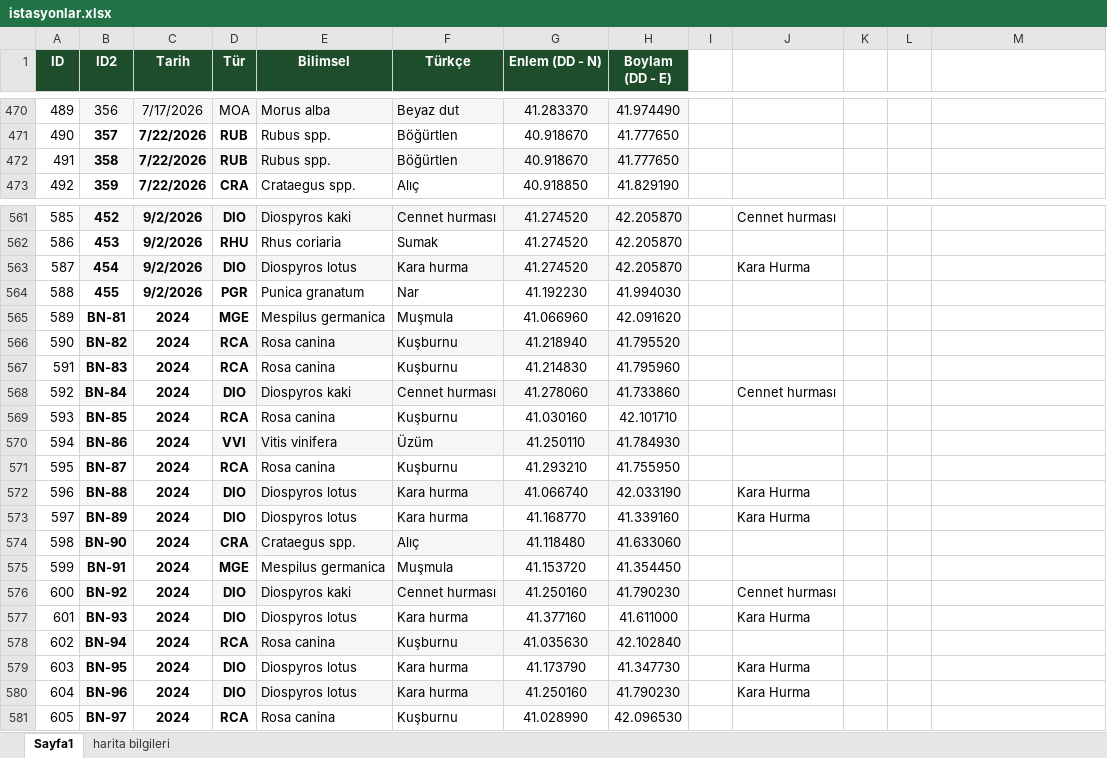
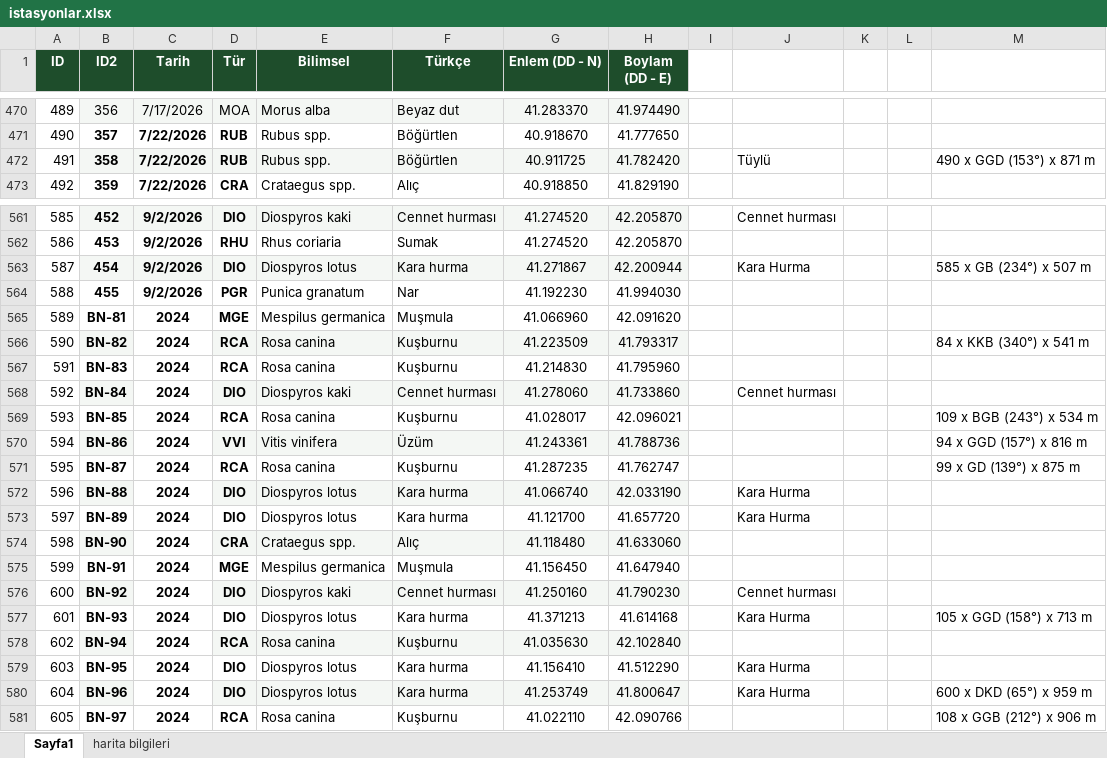
Before and after one commit to exlebriz/bitki-haritasiSS, an Excel workbook: data/istasyonlar.xlsx, sheet Sayfa1, drawn as a sheet; only a part is shown, gaps mark what is left out; values as stored, in another font and other column widths than the file's, no borders; the diff covers the shown part only; the diff names each change by its address in the sheet, - before the commit and + after, or states it on an @@ line.

Commit message:
Add files via upload

```diff
--- a/data/istasyonlar.xlsx (sheet Sayfa1)
+++ b/data/istasyonlar.xlsx (sheet Sayfa1)
-G472 (Enlem (DD - N)): 40.918670
+G472 (Enlem (DD - N)): 40.911725
-H472 (Boylam (DD - E)): 41.777650
+H472 (Boylam (DD - E)): 41.782420
-J472: (empty)
+J472: Tüylü
-M472: (empty)
+M472: 490 x GGD (153°) x 871 m
-G563 (Enlem (DD - N)): 41.274520
+G563 (Enlem (DD - N)): 41.271867
-H563 (Boylam (DD - E)): 42.205870
+H563 (Boylam (DD - E)): 42.200944
-M563: (empty)
+M563: 585 x GB (234°) x 507 m
-G566 (Enlem (DD - N)): 41.218940
+G566 (Enlem (DD - N)): 41.223509
-H566 (Boylam (DD - E)): 41.795520
+H566 (Boylam (DD - E)): 41.793317
-M566: (empty)
+M566: 84 x KKB (340°) x 541 m
-G569 (Enlem (DD - N)): 41.030160
+G569 (Enlem (DD - N)): 41.028017
-H569 (Boylam (DD - E)): 42.101710
+H569 (Boylam (DD - E)): 42.096021
-M569: (empty)
+M569: 109 x BGB (243°) x 534 m
-G570 (Enlem (DD - N)): 41.250110
+G570 (Enlem (DD - N)): 41.243361
-H570 (Boylam (DD - E)): 41.784930
+H570 (Boylam (DD - E)): 41.788736
-M570: (empty)
+M570: 94 x GGD (157°) x 816 m
-G571 (Enlem (DD - N)): 41.293210
+G571 (Enlem (DD - N)): 41.287235
-H571 (Boylam (DD - E)): 41.755950
+H571 (Boylam (DD - E)): 41.762747
-M571: (empty)
+M571: 99 x GD (139°) x 875 m
-G573 (Enlem (DD - N)): 41.168770
+G573 (Enlem (DD - N)): 41.121700
-H573 (Boylam (DD - E)): 41.339160
+H573 (Boylam (DD - E)): 41.657720
-G575 (Enlem (DD - N)): 41.153720
+G575 (Enlem (DD - N)): 41.156450
-H575 (Boylam (DD - E)): 41.354450
+H575 (Boylam (DD - E)): 41.647940
-G577 (Enlem (DD - N)): 41.377160
+G577 (Enlem (DD - N)): 41.371213
-H577 (Boylam (DD - E)): 41.611000
+H577 (Boylam (DD - E)): 41.614168
-M577: (empty)
+M577: 105 x GGD (158°) x 713 m
-G579 (Enlem (DD - N)): 41.173790
+G579 (Enlem (DD - N)): 41.156410
-H579 (Boylam (DD - E)): 41.347730
+H579 (Boylam (DD - E)): 41.512290
-G580 (Enlem (DD - N)): 41.250160
+G580 (Enlem (DD - N)): 41.253749
-H580 (Boylam (DD - E)): 41.790230
+H580 (Boylam (DD - E)): 41.800647
-M580: (empty)
+M580: 600 x DKD (65°) x 959 m
-G581 (Enlem (DD - N)): 41.028990
+G581 (Enlem (DD - N)): 41.022110
-H581 (Boylam (DD - E)): 42.096530
+H581 (Boylam (DD - E)): 42.090766
-M581: (empty)
+M581: 108 x GGB (212°) x 906 m
```
Also changed, not shown: 77 edited cells and cell formats elsewhere in this sheet.
